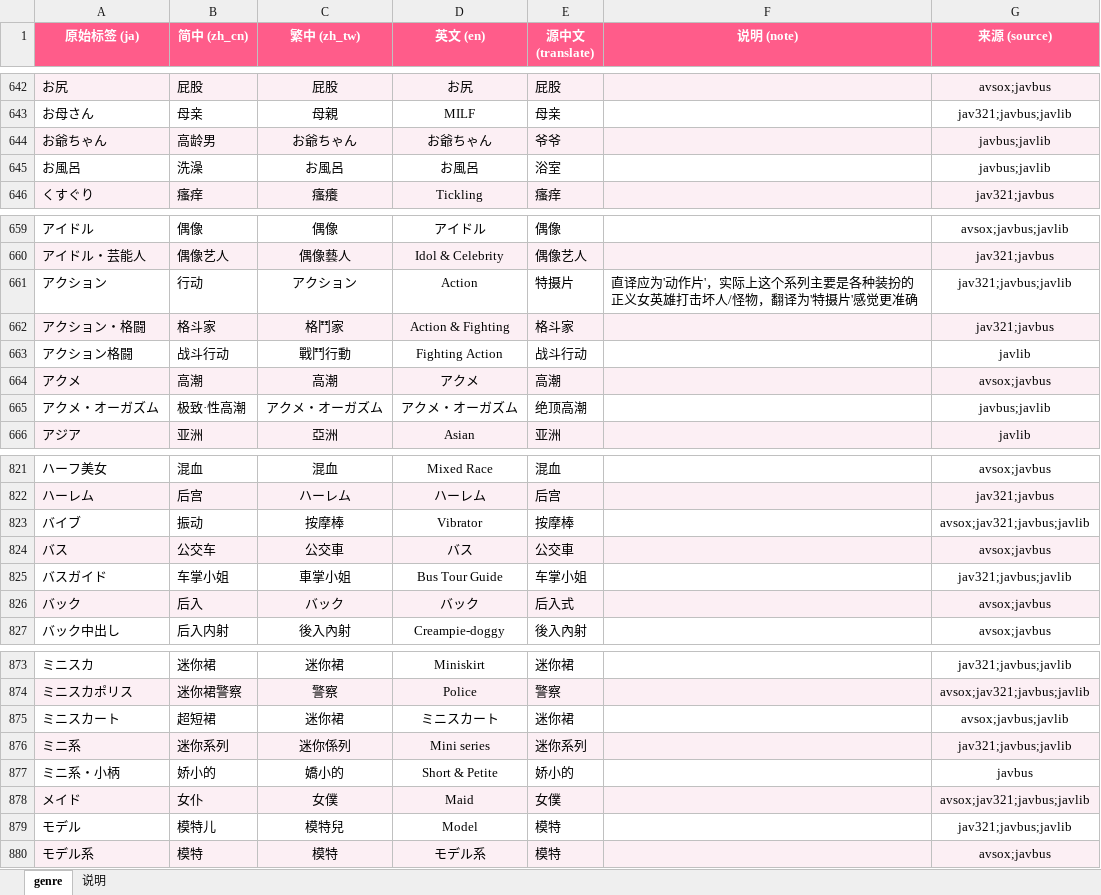
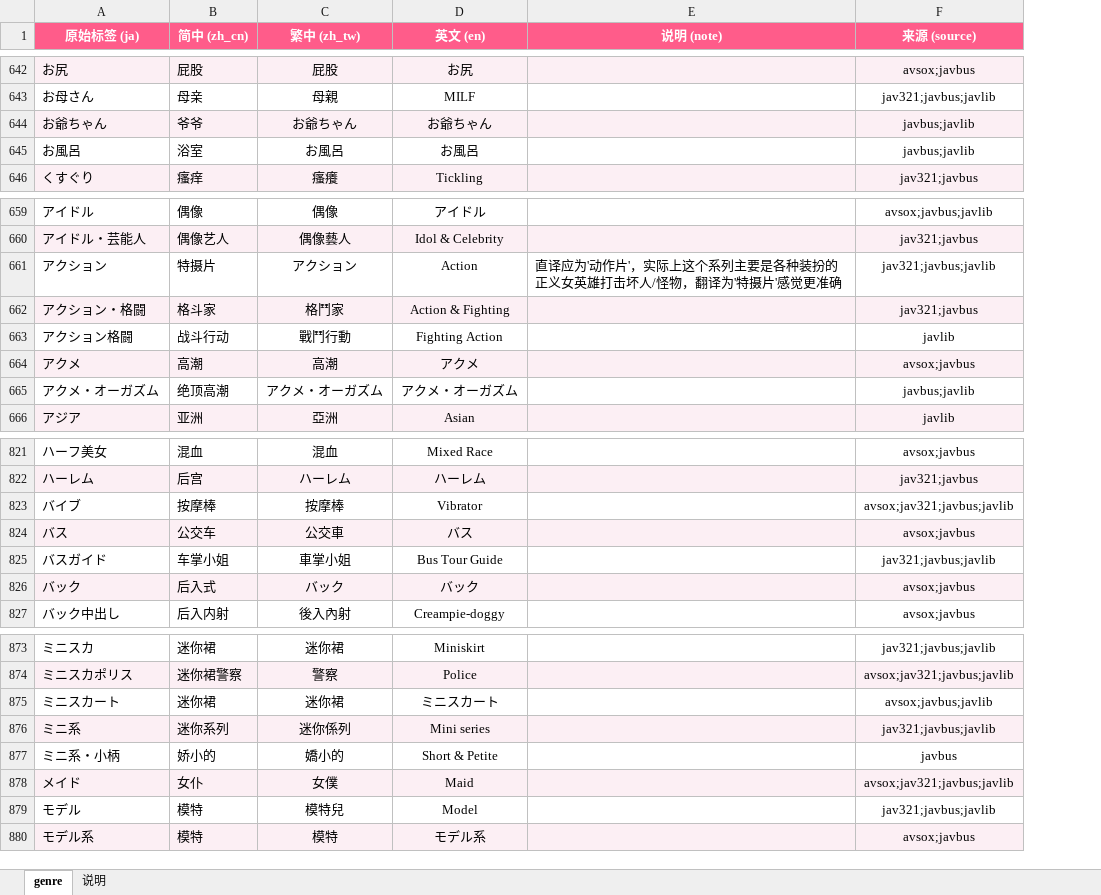
Before and after one commit to MagicBude/jav-idol-db, an Excel workbook: data/genre/genre.xlsx, sheet genre, drawn as a sheet; only a part is shown, gaps mark what is left out; values as stored, in another font and other column widths than the file's, no borders; the diff covers the shown part only; the diff names each change by its address in the sheet, - before the commit and + after, or states it on an @@ line.

Commit message:
fix(genre): 简中措辞精修 + 删除冗余『源中文』列
- data/zh.json: tag_zh 新增约 60 条人工精修（源站措辞更准确/更地道者覆盖现有简中），
  并纠错 3 处（単体作品→单体作品、ドキュメント→纪录片、部下・同僚→部下・同僚、
  パンスト→连裤袜；Kimono,Mourning 纠正源站把『浴衣』错写为『丧服』）。
- scripts/merge_genre.py: 从输出列移除 translate(源中文)——站点只认 zh_cn 且现已全补全，
  该列对读者冗余；translate 仍作 zh_cn 内部补全兜底，不写进面向读者的 csv/xlsx。
- data/genre/genre.csv + genre.xlsx: 重新生成（6 列：原始标签/简中/繁中/英文/说明/来源；
  translate 列已删；12 行专名保留日文并整行琥珀高亮）。
- data/genre/SOURCES.md: 同步列说明，标注 translate 仅内部兜底。
- build_index 重建 data/index.json + site/assets/js/data.js。
- 校验: 关键映射生效（中出/车震/猎奇/婆婆/高中女生等），覆盖率 83.2% 不变，
  tags/tags_zh 0 处错位。
- 注: git push 由用户本人执行。

```diff
--- a/data/genre/genre.xlsx (sheet genre)
+++ b/data/genre/genre.xlsx (sheet genre)
-column E (源中文 (translate)), rows 642-646: 屁股 | 母亲 | 爷爷 | 浴室 | 瘙痒; rows 659-666: 偶像 | 偶像艺人 | 特摄片 | 格斗家 | 战斗行动 | 高潮 | 绝顶高潮 | 亚洲; rows 821-827: 混血 | 后宫 | 按摩棒 | 公交車 | 车掌小姐 | 后入式 | 後入內射; rows 873-880: 迷你裙 | 警察 | 迷你裙 | 迷你系列 | 娇小的 | 女僕 | 模特 | 模特
-B644 (简中 (zh_cn)): 高龄男
+B644 (简中 (zh_cn)): 爷爷
-B645 (简中 (zh_cn)): 洗澡
+B645 (简中 (zh_cn)): 浴室
-B661 (简中 (zh_cn)): 行动
+B661 (简中 (zh_cn)): 特摄片
-B665 (简中 (zh_cn)): 极致·性高潮
+B665 (简中 (zh_cn)): 绝顶高潮
-B823 (简中 (zh_cn)): 振动
+B823 (简中 (zh_cn)): 按摩棒
-B826 (简中 (zh_cn)): 后入
+B826 (简中 (zh_cn)): 后入式
-B875 (简中 (zh_cn)): 超短裙
+B875 (简中 (zh_cn)): 迷你裙
-B879 (简中 (zh_cn)): 模特儿
+B879 (简中 (zh_cn)): 模特
```
Also changed, not shown: 50 edited cells and cell formats elsewhere in this sheet, sheet 说明, 6 other files.
